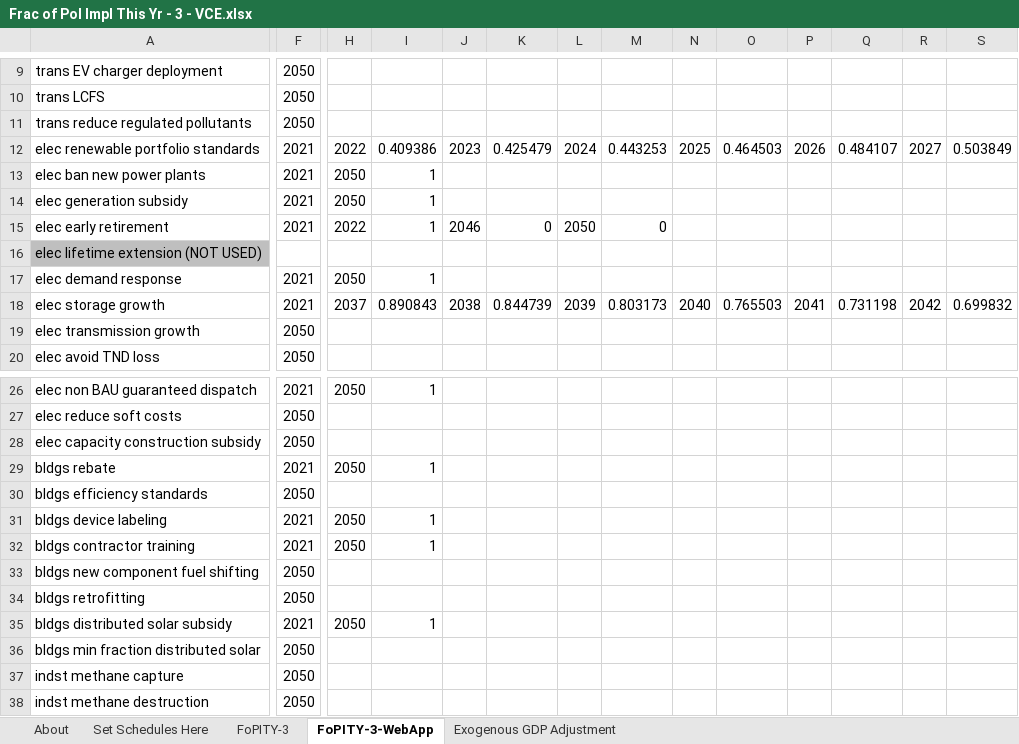
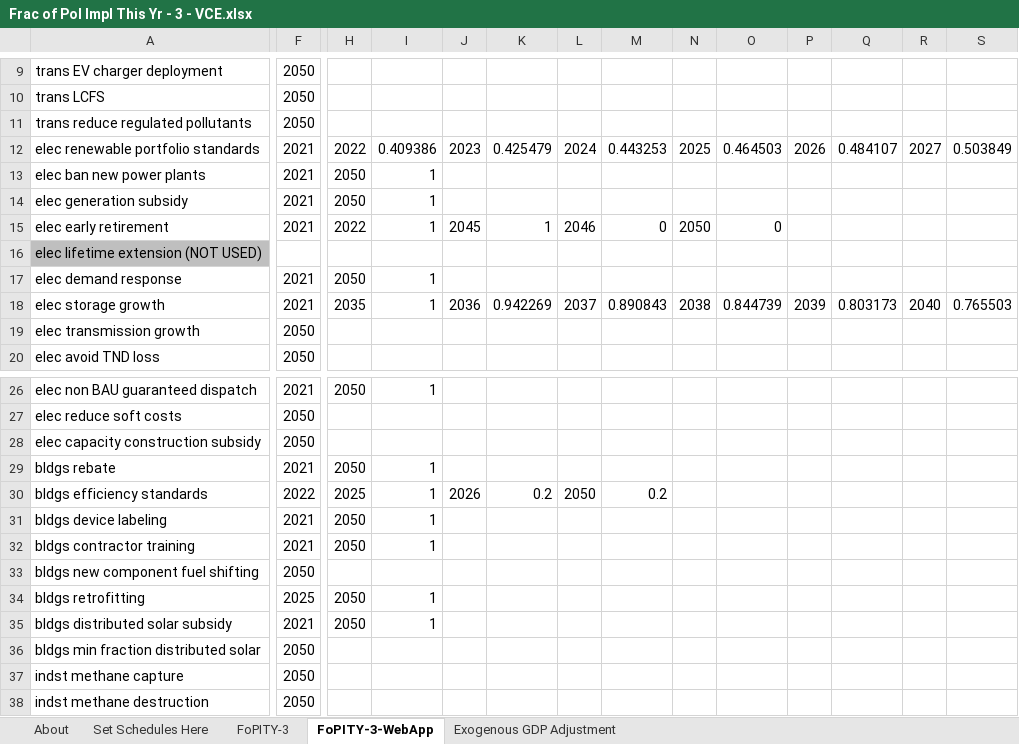
Before and after one commit to EnergyInnovation/eps-virginia, an Excel workbook: InputData/plcy-schd/FoPITY/Frac of Pol Impl This Yr - 3 - VCE.xlsx, sheet FoPITY-3-WebApp, drawn as a sheet; only a part is shown, gaps mark what is left out; values as stored, in another font and other column widths than the file's, no borders; the diff covers the shown part only; the diff names each change by its address in the sheet, - before the commit and + after, or states it on an @@ line.

Commit message:
Fixes to FoPITY correcting formula errors

```diff
--- a/InputData/plcy-schd/FoPITY/Frac of Pol Impl This Yr - 3 - VCE.xlsx (sheet FoPITY-3-WebApp)
+++ b/InputData/plcy-schd/FoPITY/Frac of Pol Impl This Yr - 3 - VCE.xlsx (sheet FoPITY-3-WebApp)
-J15: 2046
+J15: 2045
-K15: 0
+K15: 1
-L15: 2050
+L15: 2046
-N15: (empty)
+N15: 2050
-O15: (empty)
+O15: 0
-H18: 2037
+H18: 2035
-I18: 0.890843
+I18: 1
-J18: 2038
+J18: 2036
-K18: 0.844739
+K18: 0.942269
-L18: 2039
+L18: 2037
-M18: 0.803173
+M18: 0.890843
-N18: 2040
+N18: 2038
-O18: 0.765503
+O18: 0.844739
-P18: 2041
+P18: 2039
-Q18: 0.731198
+Q18: 0.803173
-R18: 2042
+R18: 2040
-S18: 0.699832
+S18: 0.765503
-F30: 2050
+F30: 2022
-H30: (empty)
+H30: 2025
-I30: (empty)
+I30: 1
-J30: (empty)
+J30: 2026
-K30: (empty)
+K30: 0.2
-L30: (empty)
+L30: 2050
-M30: (empty)
+M30: 0.2
-F34: 2050
+F34: 2025
-H34: (empty)
+H34: 2050
-I34: (empty)
+I34: 1
```
Also changed, not shown: 21 edited cells elsewhere in this sheet, sheet Exogenous GDP Adjustment, formulas that keep their value, charts or pictures, 1 other file.
